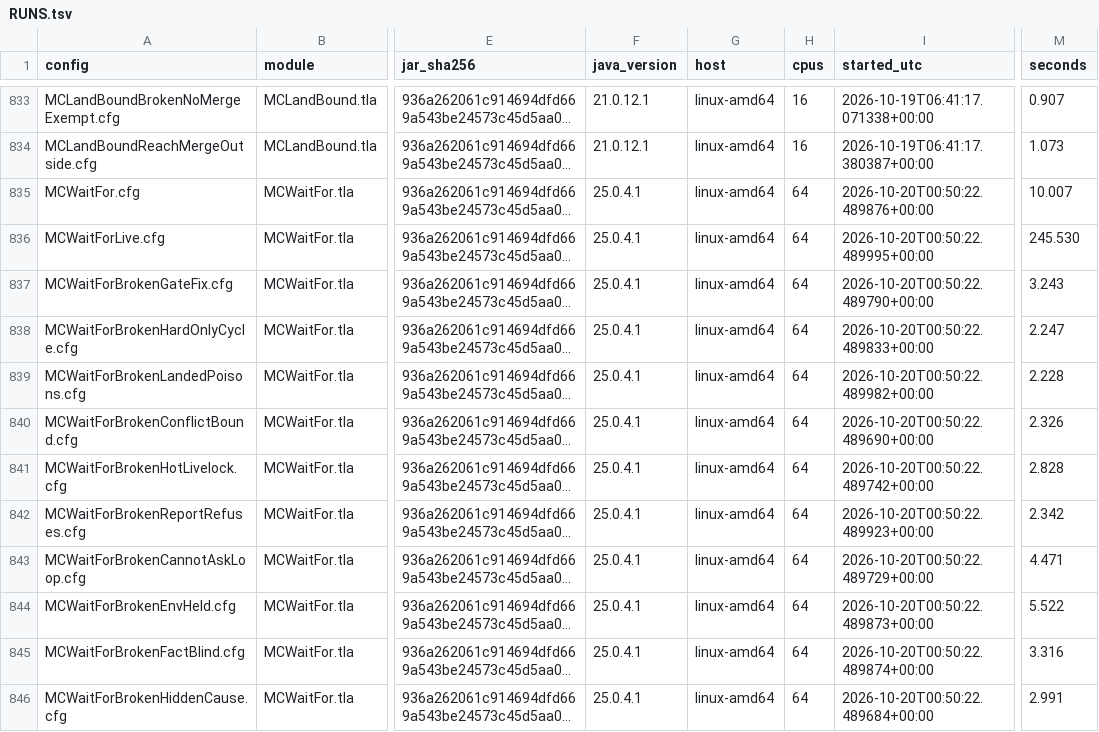
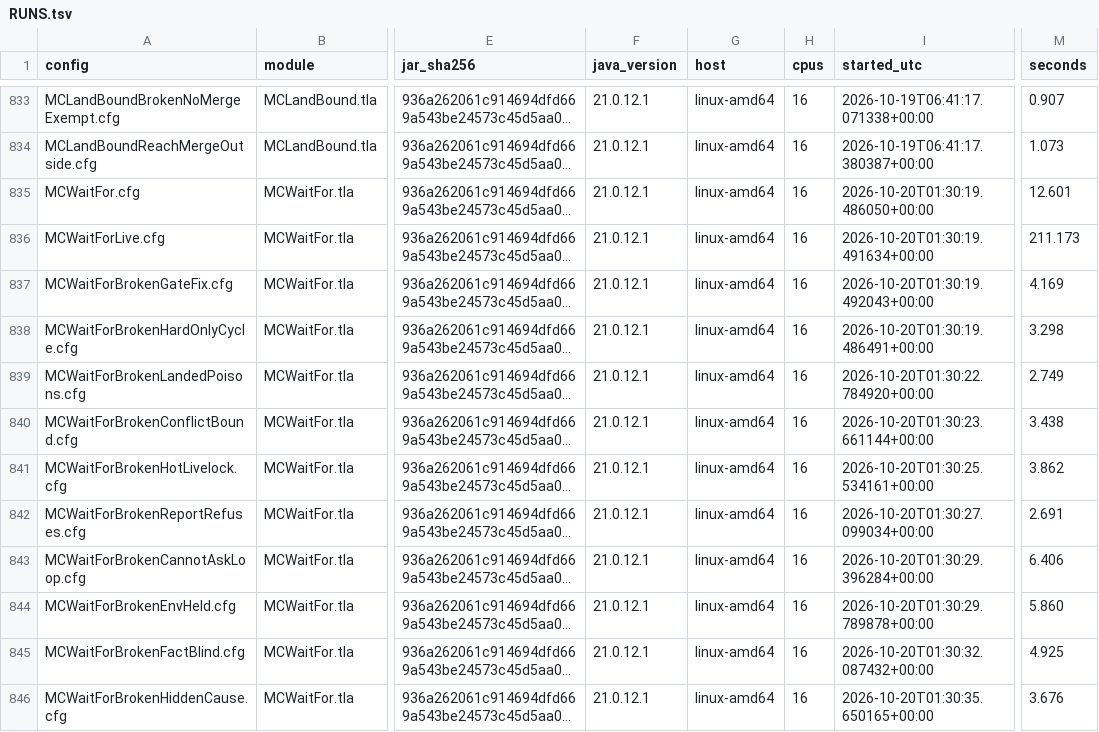
Before and after one commit to mas-bandwidth/nova-sprint, a TSV file: tla/RUNS.tsv, drawn as a sheet; only a part is shown, gaps mark what is left out; long unchanged cells end in …; the diff names each change by its address in the sheet, - before the commit and + after, or states it on an @@ line.

Commit message:
v17-gate-fix-cycle-refused-at-add: waitfor TLC run at the fix
The waitfor group at head: every case PASS (MCWaitForLive within the
manual 400s budget; the default 110s bound times it out), merged into
tla/RUNS.tsv by tlacheck.

tla/WaitFor.tla; tla/README.md.

```diff
--- a/tla/RUNS.tsv
+++ b/tla/RUNS.tsv
-F835:F846 (java_version): 25.0.4.1
+F835:F846 (java_version): 21.0.12.1
-H835:H846 (cpus): 64
+H835:H846 (cpus): 16
-I835 (started_utc): 2026-10-20T00:50:22.489876+00:00
+I835 (started_utc): 2026-10-20T01:30:19.486050+00:00
-M835 (seconds): 10.007
+M835 (seconds): 12.601
-I836 (started_utc): 2026-10-20T00:50:22.489995+00:00
+I836 (started_utc): 2026-10-20T01:30:19.491634+00:00
-M836 (seconds): 245.530
+M836 (seconds): 211.173
-I837 (started_utc): 2026-10-20T00:50:22.489790+00:00
+I837 (started_utc): 2026-10-20T01:30:19.492043+00:00
-M837 (seconds): 3.243
+M837 (seconds): 4.169
-I838 (started_utc): 2026-10-20T00:50:22.489833+00:00
+I838 (started_utc): 2026-10-20T01:30:19.486491+00:00
-M838 (seconds): 2.247
+M838 (seconds): 3.298
-I839 (started_utc): 2026-10-20T00:50:22.489982+00:00
+I839 (started_utc): 2026-10-20T01:30:22.784920+00:00
-M839 (seconds): 2.228
+M839 (seconds): 2.749
-I840 (started_utc): 2026-10-20T00:50:22.489690+00:00
+I840 (started_utc): 2026-10-20T01:30:23.661144+00:00
-M840 (seconds): 2.326
+M840 (seconds): 3.438
-I841 (started_utc): 2026-10-20T00:50:22.489742+00:00
+I841 (started_utc): 2026-10-20T01:30:25.534161+00:00
-M841 (seconds): 2.828
+M841 (seconds): 3.862
-I842 (started_utc): 2026-10-20T00:50:22.489923+00:00
+I842 (started_utc): 2026-10-20T01:30:27.099034+00:00
-M842 (seconds): 2.342
+M842 (seconds): 2.691
-I843 (started_utc): 2026-10-20T00:50:22.489729+00:00
+I843 (started_utc): 2026-10-20T01:30:29.396284+00:00
-M843 (seconds): 4.471
+M843 (seconds): 6.406
-I844 (started_utc): 2026-10-20T00:50:22.489873+00:00
+I844 (started_utc): 2026-10-20T01:30:29.789878+00:00
-M844 (seconds): 5.522
+M844 (seconds): 5.860
-I845 (started_utc): 2026-10-20T00:50:22.489874+00:00
+I845 (started_utc): 2026-10-20T01:30:32.087432+00:00
-M845 (seconds): 3.316
+M845 (seconds): 4.925
-I846 (started_utc): 2026-10-20T00:50:22.489684+00:00
+I846 (started_utc): 2026-10-20T01:30:35.650165+00:00
-M846 (seconds): 2.991
+M846 (seconds): 3.676
```
